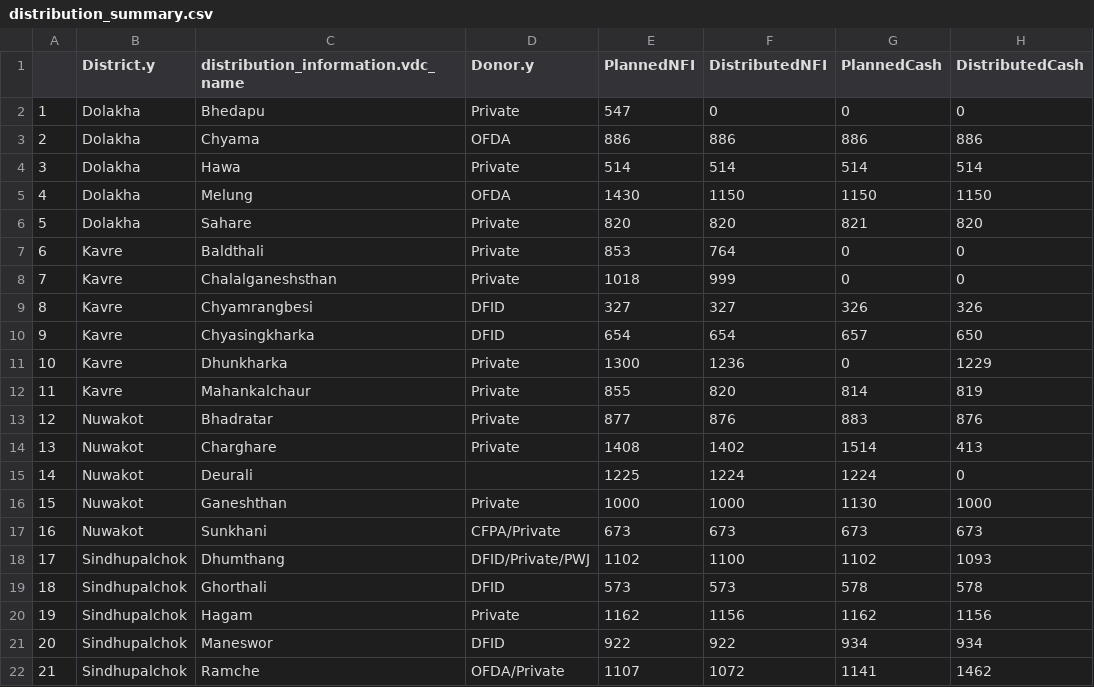
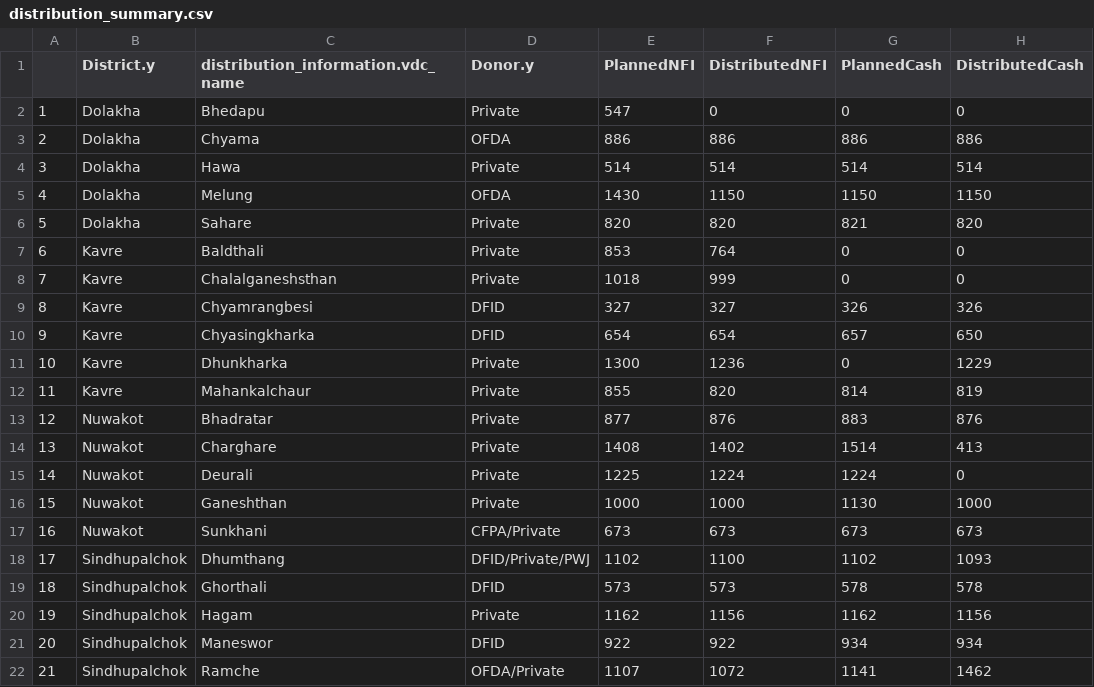
Before and after one commit to KathmanduLivingLabs/DistributionSummary, a CSV file: distribution_summary.csv, drawn as a sheet.

Commit message:
manual compile after data cleaning by Nirab

```diff
--- a/distribution_summary.csv
+++ b/distribution_summary.csv
@@ -14,3 +14,3 @@
 "13","Nuwakot","Charghare","Private",1408,1402,1514,413
-"14","Nuwakot","Deurali","",1225,1224,1224,0
+"14","Nuwakot","Deurali","Private",1225,1224,1224,0
 "15","Nuwakot","Ganeshthan","Private",1000,1000,1130,1000
```
Also changed, not shown: vdc_code_list.csv, 4 other files.
